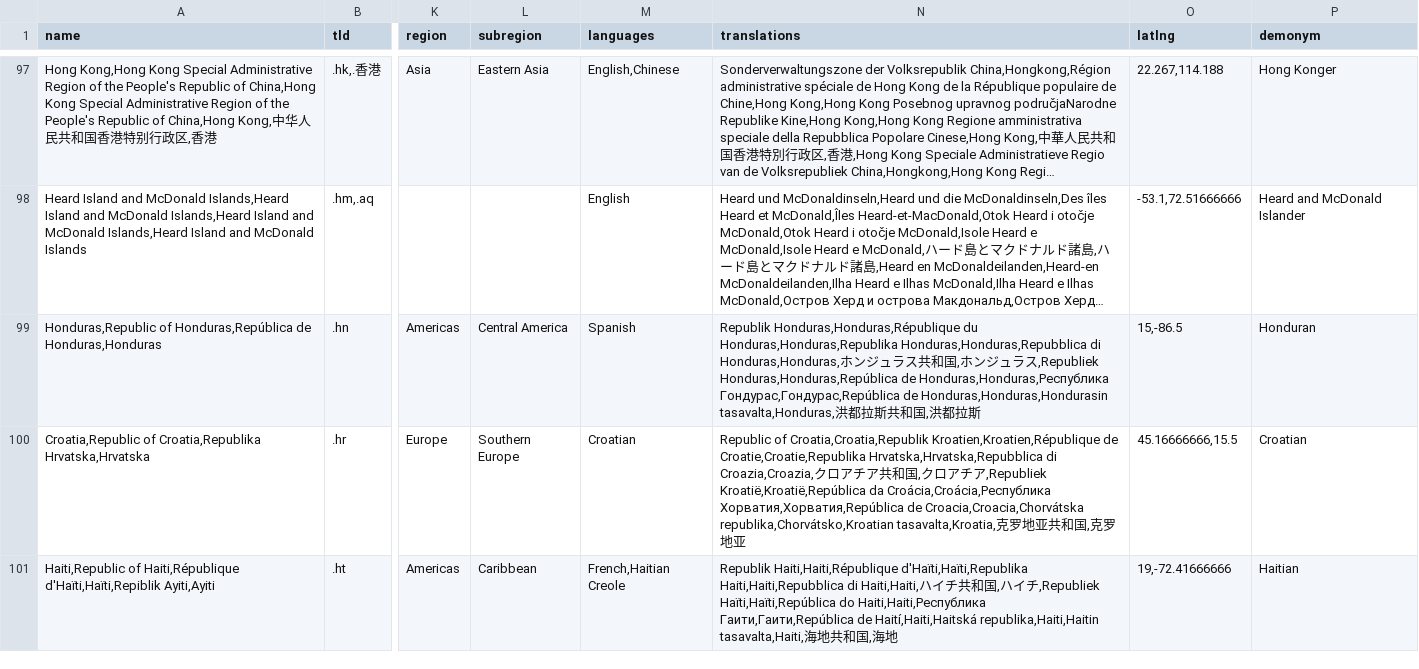
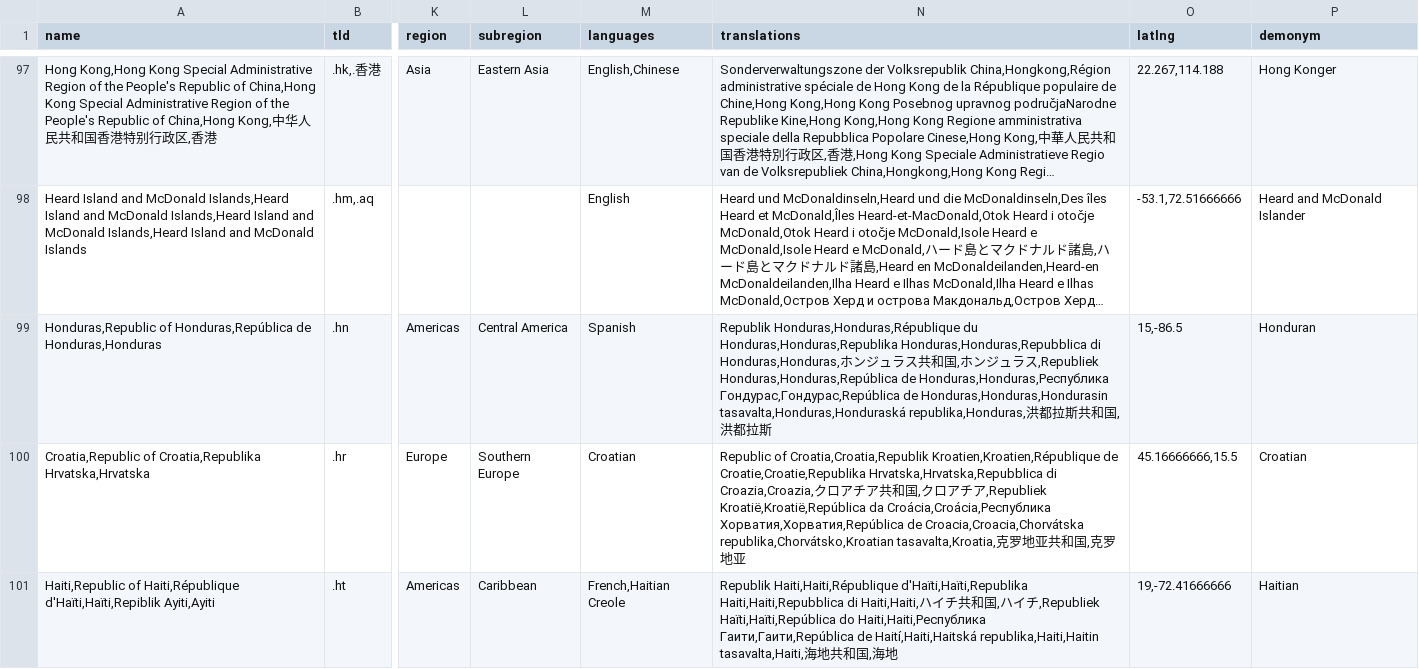
Before and after one commit to mledoze/countries, a CSV file: dist/countries.csv, drawn as a sheet; only a part is shown, gaps mark what is left out; long unchanged cells end in …; the diff covers the shown part only; the diff names each change by its address in the sheet, - before the commit and + after, or states it on an @@ line.

Commit message:
update dist files

```diff
--- a/dist/countries.csv
+++ b/dist/countries.csv
-N99 (translations): …de Honduras,Honduras,Hondurasin tasavalta,Honduras,洪都…
+N99 (translations): …de Honduras,Honduras,Hondurasin tasavalta,Honduras,Honduraská republika,Honduras,洪都…
```
Also changed, not shown: 2 edited cells elsewhere in this file, 4 other files.
